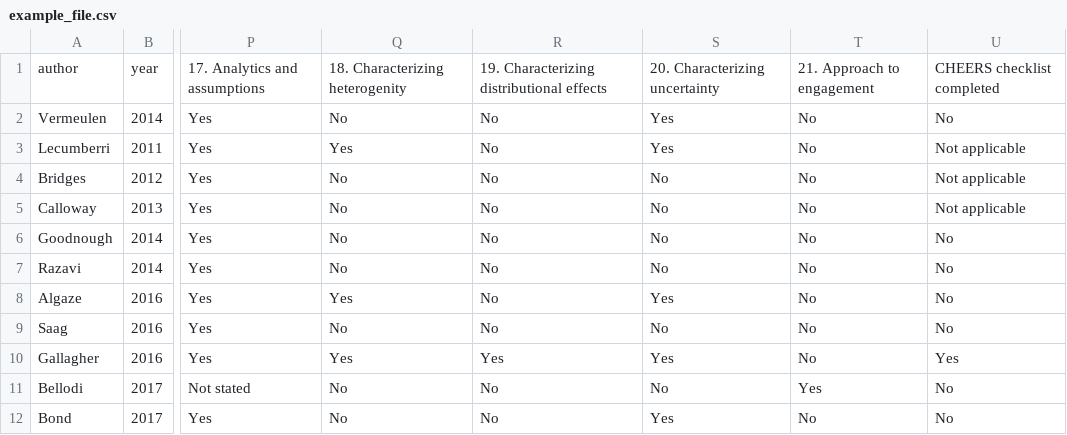
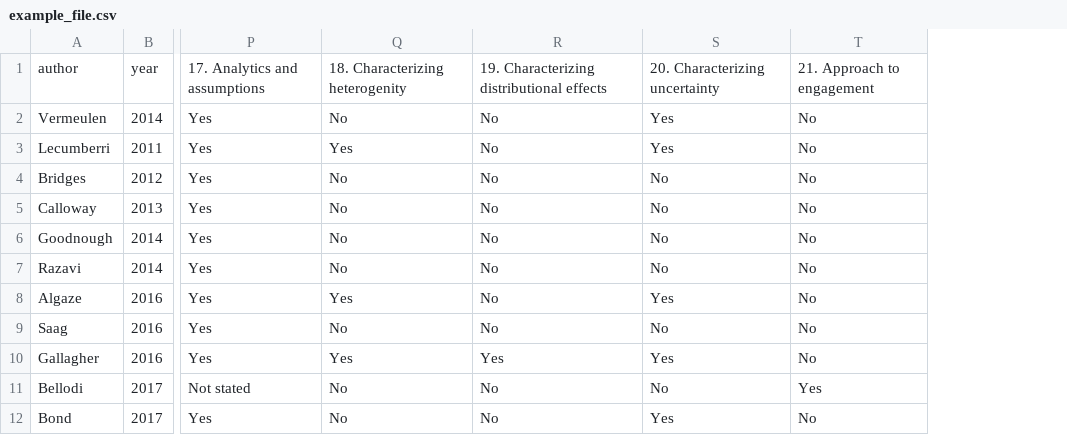
Before and after one commit to nicolemwhite/visual_checklist, a CSV file: example_file.csv, drawn as a sheet; only a part is shown, gaps mark what is left out; the diff names each change by its address in the sheet, - before the commit and + after, or states it on an @@ line.

```diff
--- a/example_file.csv
+++ b/example_file.csv
-column U, rows 1-12: CHEERS checklist completed | No | Not applicable | Not applicable | Not applicable | No | No | No | No | Yes | No | No
```
Also changed, not shown: 6 other files.
